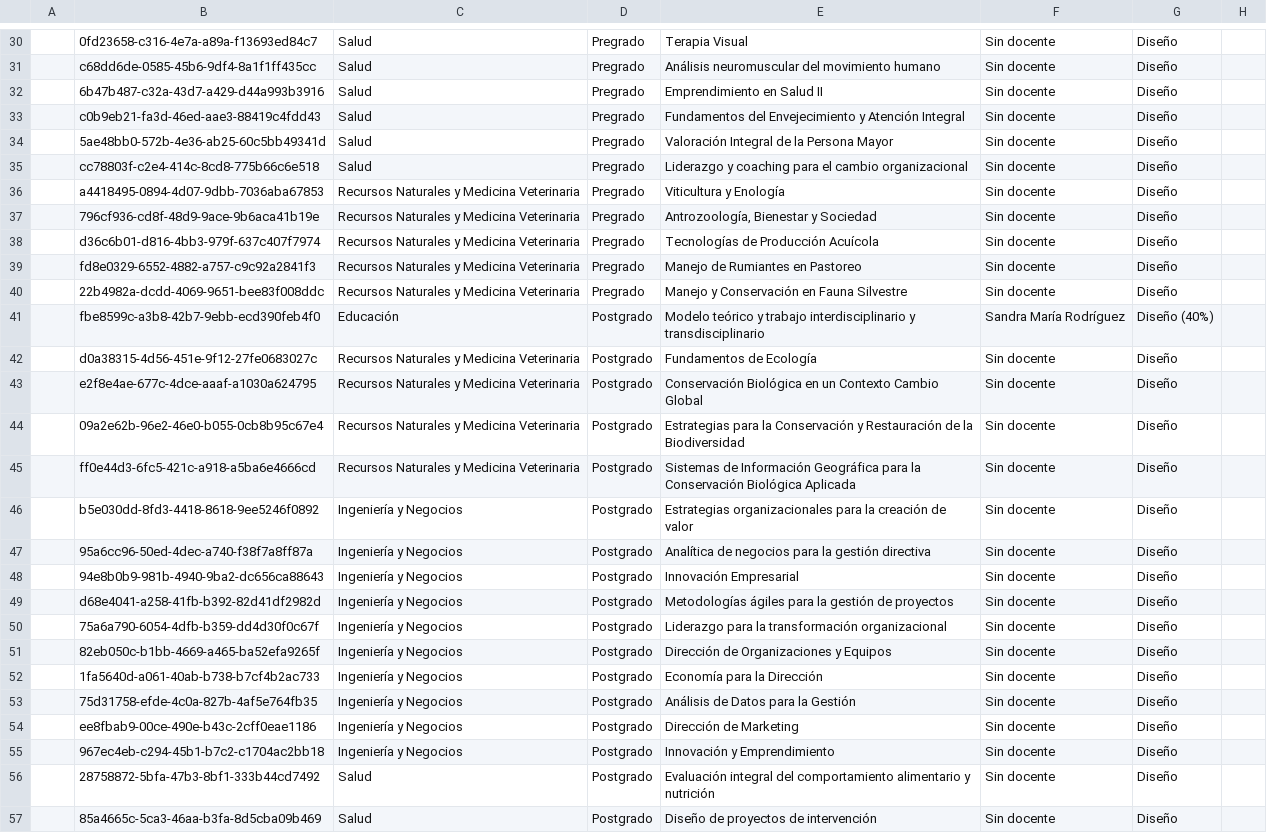
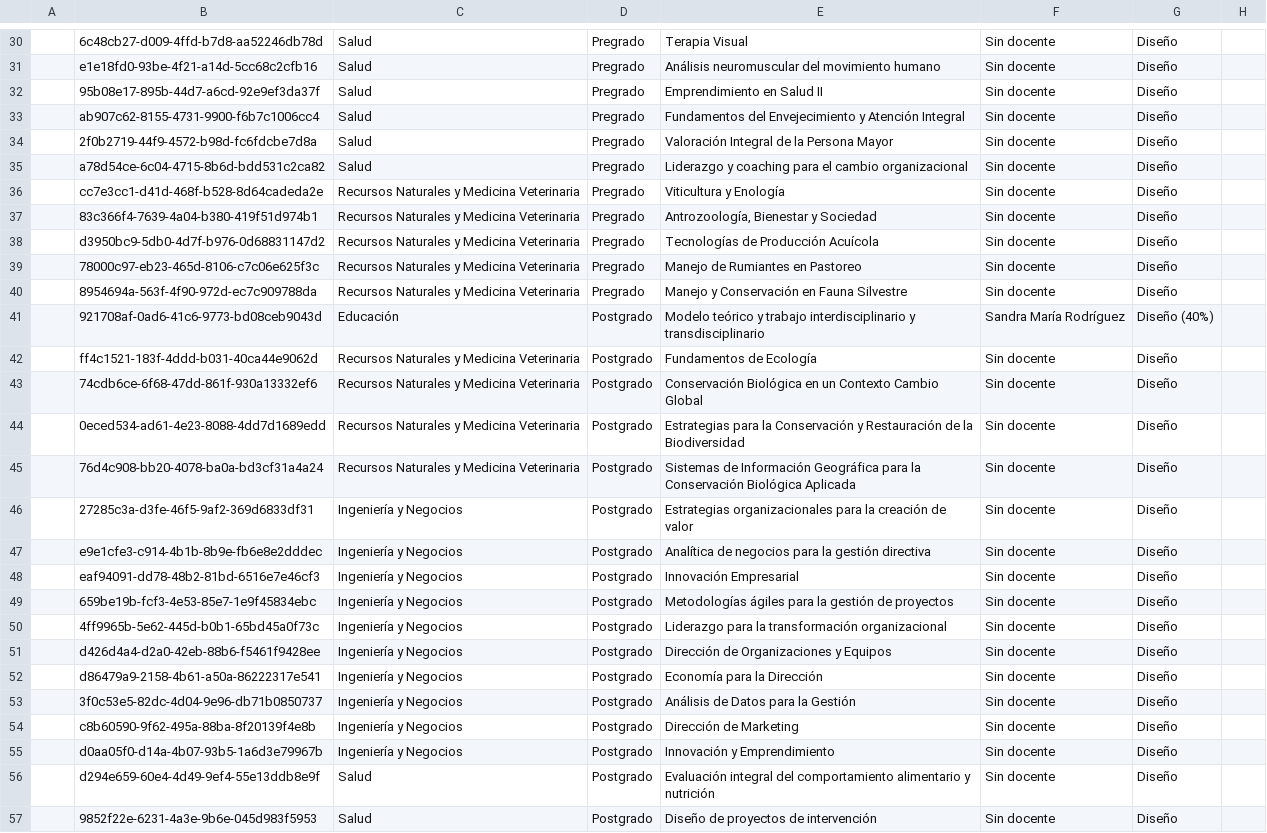
Before and after one commit to joseluissalazar81-spec/seguimiento-proyecto-2026-1, a CSV file: data/seguimiento-2026-2.csv, drawn as a sheet; only a part is shown, gaps mark what is left out; the diff covers the shown part only; the diff names each change by its address in the sheet, - before the commit and + after, or states it on an @@ line.

```diff
--- a/data/seguimiento-2026-2.csv
+++ b/data/seguimiento-2026-2.csv
-B30: 0fd23658-c316-4e7a-a89a-f13693ed84c7
+B30: 6c48cb27-d009-4ffd-b7d8-aa52246db78d
-B31: c68dd6de-0585-45b6-9df4-8a1f1ff435cc
+B31: e1e18fd0-93be-4f21-a14d-5cc68c2cfb16
-B32: 6b47b487-c32a-43d7-a429-d44a993b3916
+B32: 95b08e17-895b-44d7-a6cd-92e9ef3da37f
-B33: c0b9eb21-fa3d-46ed-aae3-88419c4fdd43
+B33: ab907c62-8155-4731-9900-f6b7c1006cc4
-B34: 5ae48bb0-572b-4e36-ab25-60c5bb49341d
+B34: 2f0b2719-44f9-4572-b98d-fc6fdcbe7d8a
-B35: cc78803f-c2e4-414c-8cd8-775b66c6e518
+B35: a78d54ce-6c04-4715-8b6d-bdd531c2ca82
-B36: a4418495-0894-4d07-9dbb-7036aba67853
+B36: cc7e3cc1-d41d-468f-b528-8d64cadeda2e
-B37: 796cf936-cd8f-48d9-9ace-9b6aca41b19e
+B37: 83c366f4-7639-4a04-b380-419f51d974b1
-B38: d36c6b01-d816-4bb3-979f-637c407f7974
+B38: d3950bc9-5db0-4d7f-b976-0d68831147d2
-B39: fd8e0329-6552-4882-a757-c9c92a2841f3
+B39: 78000c97-eb23-465d-8106-c7c06e625f3c
-B40: 22b4982a-dcdd-4069-9651-bee83f008ddc
+B40: 8954694a-563f-4f90-972d-ec7c909788da
-B41: fbe8599c-a3b8-42b7-9ebb-ecd390feb4f0
+B41: 921708af-0ad6-41c6-9773-bd08ceb9043d
-B42: d0a38315-4d56-451e-9f12-27fe0683027c
+B42: ff4c1521-183f-4ddd-b031-40ca44e9062d
-B43: e2f8e4ae-677c-4dce-aaaf-a1030a624795
+B43: 74cdb6ce-6f68-47dd-861f-930a13332ef6
-B44: 09a2e62b-96e2-46e0-b055-0cb8b95c67e4
+B44: 0eced534-ad61-4e23-8088-4dd7d1689edd
-B45: ff0e44d3-6fc5-421c-a918-a5ba6e4666cd
+B45: 76d4c908-bb20-4078-ba0a-bd3cf31a4a24
-B46: b5e030dd-8fd3-4418-8618-9ee5246f0892
+B46: 27285c3a-d3fe-46f5-9af2-369d6833df31
-B47: 95a6cc96-50ed-4dec-a740-f38f7a8ff87a
+B47: e9e1cfe3-c914-4b1b-8b9e-fb6e8e2dddec
-B48: 94e8b0b9-981b-4940-9ba2-dc656ca88643
+B48: eaf94091-dd78-48b2-81bd-6516e7e46cf3
-B49: d68e4041-a258-41fb-b392-82d41df2982d
+B49: 659be19b-fcf3-4e53-85e7-1e9f45834ebc
-B50: 75a6a790-6054-4dfb-b359-dd4d30f0c67f
+B50: 4ff9965b-5e62-445d-b0b1-65bd45a0f73c
-B51: 82eb050c-b1bb-4669-a465-ba52efa9265f
+B51: d426d4a4-d2a0-42eb-88b6-f5461f9428ee
-B52: 1fa5640d-a061-40ab-b738-b7cf4b2ac733
+B52: d86479a9-2158-4b61-a50a-86222317e541
-B53: 75d31758-efde-4c0a-827b-4af5e764fb35
+B53: 3f0c53e5-82dc-4d04-9e96-db71b0850737
-B54: ee8fbab9-00ce-490e-b43c-2cff0eae1186
+B54: c8b60590-9f62-495a-88ba-8f20139f4e8b
-B55: 967ec4eb-c294-45b1-b7c2-c1704ac2bb18
+B55: d0aa05f0-d14a-4b07-93b5-1a6d3e79967b
-B56: 28758872-5bfa-47b3-8bf1-333b44cd7492
+B56: d294e659-60e4-4d49-9ef4-55e13ddb8e9f
-B57: 85a4665c-5ca3-46aa-b3fa-8d5cba09b469
+B57: 9852f22e-6231-4a3e-9b6e-045d983f5953
```
Also changed, not shown: 30 edited cells elsewhere in this file.
